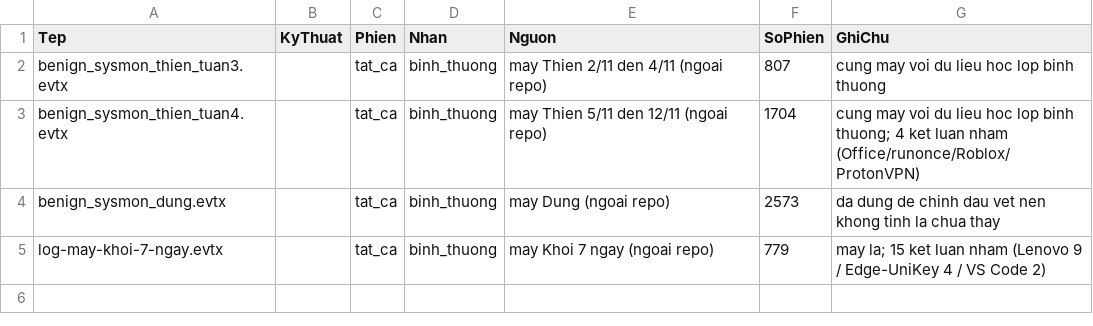
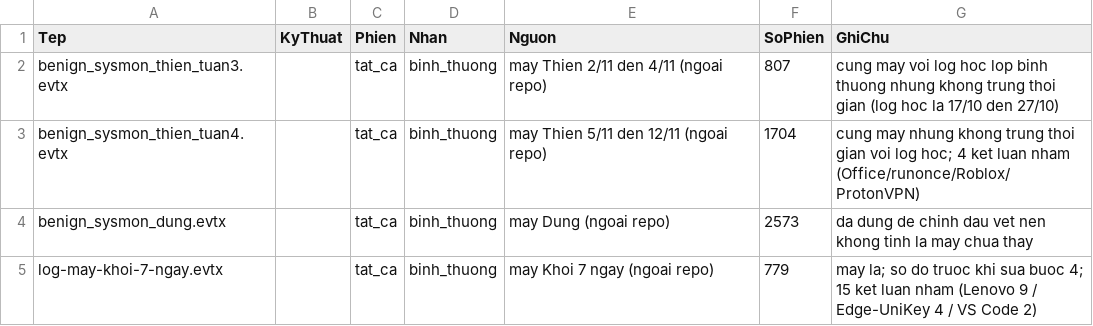
Before and after one commit to phamthaikhoi84-crypto/dacn-ai-agent-windows-log, a CSV file: data/bo-thu.csv, drawn as a sheet.

Commit message:
data: cap nhat ghi chu bo-thu.csv

```diff
--- a/data/bo-thu.csv
+++ b/data/bo-thu.csv
@@ -1,5 +1,5 @@
 Tep,KyThuat,Phien,Nhan,Nguon,SoPhien,GhiChu
-benign_sysmon_thien_tuan3.evtx,,tat_ca,binh_thuong,may Thien 2/11 den 4/11 (ngoai repo),807,cung may voi du lieu hoc lop binh thuong
-benign_sysmon_thien_tuan4.evtx,,tat_ca,binh_thuong,may Thien 5/11 den 12/11 (ngoai repo),1704,cung may voi du lieu hoc lop binh thuong; 4 ket luan nham (Office/runonce/Roblox/ProtonVPN)
-benign_sysmon_dung.evtx,,tat_ca,binh_thuong,may Dung (ngoai repo),2573,da dung de chinh dau vet nen khong tinh la chua thay
-log-may-khoi-7-ngay.evtx,,tat_ca,binh_thuong,may Khoi 7 ngay (ngoai repo),779,may la; 15 ket luan nham (Lenovo 9 / Edge-UniKey 4 / VS Code 2)
+benign_sysmon_thien_tuan3.evtx,,tat_ca,binh_thuong,may Thien 2/11 den 4/11 (ngoai repo),807,cung may voi log hoc lop binh thuong nhung khong trung thoi gian (log hoc la 17/10 den 27/10)
+benign_sysmon_thien_tuan4.evtx,,tat_ca,binh_thuong,may Thien 5/11 den 12/11 (ngoai repo),1704,cung may nhung khong trung thoi gian voi log hoc; 4 ket luan nham (Office/runonce/Roblox/ProtonVPN)
+benign_sysmon_dung.evtx,,tat_ca,binh_thuong,may Dung (ngoai repo),2573,da dung de chinh dau vet nen khong tinh la may chua thay
+log-may-khoi-7-ngay.evtx,,tat_ca,binh_thuong,may Khoi 7 ngay (ngoai repo),779,may la; so do truoc khi sua buoc 4; 15 ket luan nham (Lenovo 9 / Edge-UniKey 4 / VS Code 2)
```
